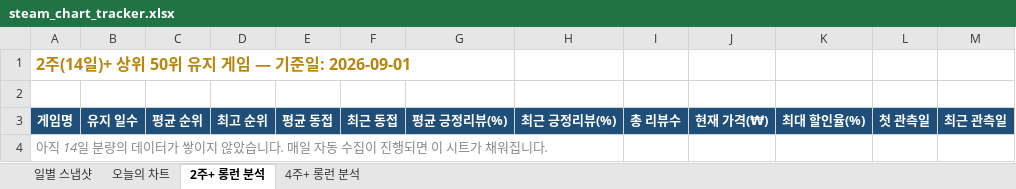
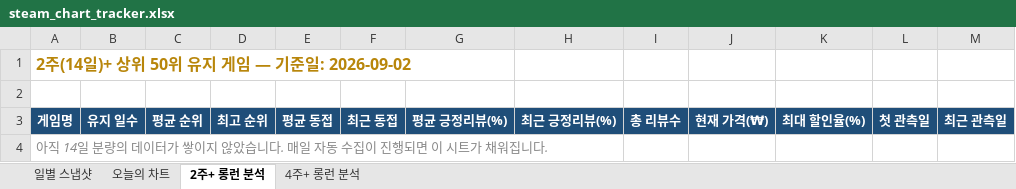
Before and after one commit to yunahro0513/steam-tracker, an Excel workbook: steam_chart_tracker.xlsx, sheet 2주+ 롱런 분석, drawn as a sheet; values as stored, in another font and other column widths than the file's, no borders; the diff names each change by its address in the sheet, - before the commit and + after, or states it on an @@ line.

```diff
--- a/steam_chart_tracker.xlsx (sheet 2주+ 롱런 분석)
+++ b/steam_chart_tracker.xlsx (sheet 2주+ 롱런 분석)
-A1: 2주(14일)+ 상위 50위 유지 게임 — 기준일: 2026-09-01
+A1: 2주(14일)+ 상위 50위 유지 게임 — 기준일: 2026-09-02
```
Also changed, not shown: sheet 일별 스냅샷, sheet 4주+ 롱런 분석, sheet 오늘의 차트, 1 other file.
